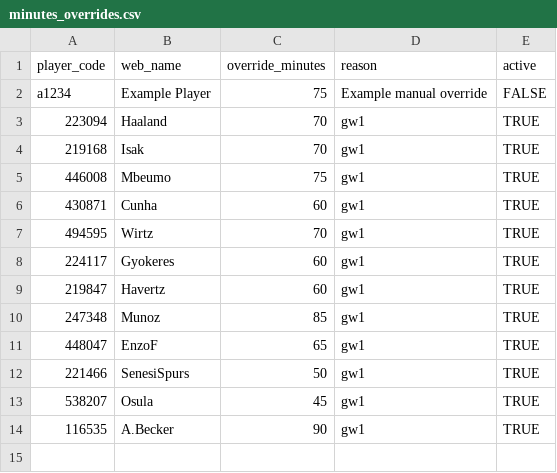
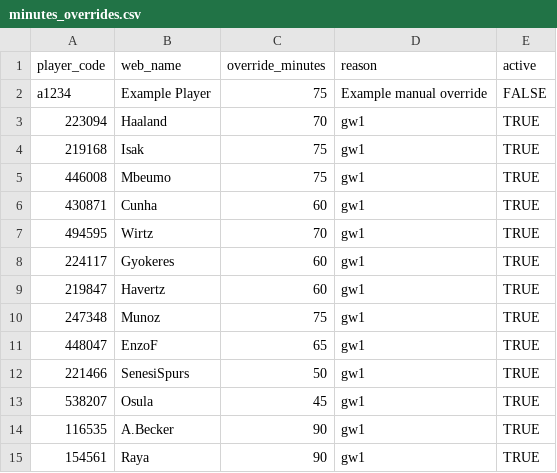
Before and after one commit to maxwell-petitjean/fpl_26, a CSV file: data/manual/minutes_overrides.csv, drawn as a sheet.

Commit message:
Update minutes_overrides.csv

```diff
--- a/data/manual/minutes_overrides.csv
+++ b/data/manual/minutes_overrides.csv
@@ -3,3 +3,3 @@ a1234,Example Player,75,Example manual override,FALSE
 223094,Haaland,70,gw1,TRUE
-219168,Isak,70,gw1,TRUE
+219168,Isak,75,gw1,TRUE
 446008,Mbeumo,75,gw1,TRUE
@@ -9,3 +9,3 @@ a1234,Example Player,75,Example manual override,FALSE
 219847,Havertz,60,gw1,TRUE
-247348,Munoz,85,gw1,TRUE
+247348,Munoz,75,gw1,TRUE
 448047,EnzoF,65,gw1,TRUE
@@ -14 +14,2 @@ a1234,Example Player,75,Example manual override,FALSE
 116535,A.Becker,90,gw1,TRUE
+154561,Raya,90,gw1,TRUE
```
